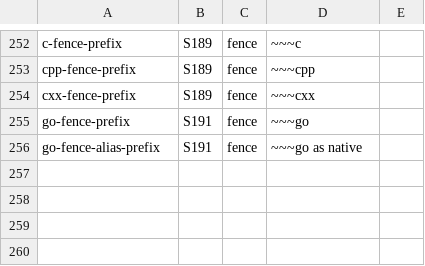
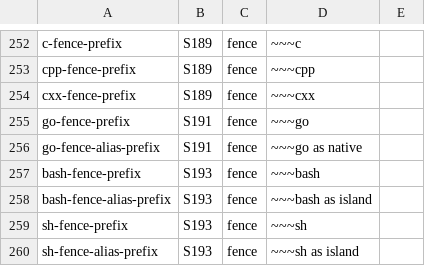
Before and after one commit to bashsharp/bashsharp-tests, a TSV file: tools/startsites/shapes.tsv, drawn as a sheet; only a part is shown, gaps mark what is left out.

```diff
--- a/tools/startsites/shapes.tsv
+++ b/tools/startsites/shapes.tsv
@@ -256 +256,5 @@ go-fence-prefix	S191	fence	~~~go
 go-fence-alias-prefix	S191	fence	~~~go as native
+bash-fence-prefix	S193	fence	~~~bash
+bash-fence-alias-prefix	S193	fence	~~~bash as island
+sh-fence-prefix	S193	fence	~~~sh
+sh-fence-alias-prefix	S193	fence	~~~sh as island
```
Also changed, not shown: tools/startsites/baseline.tsv, 2 other files.
